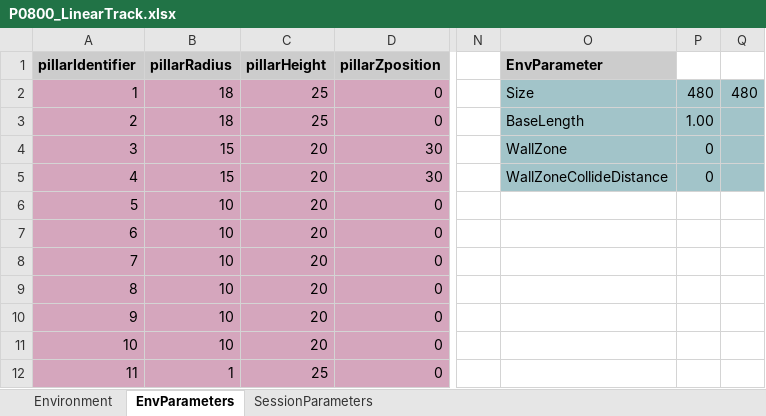
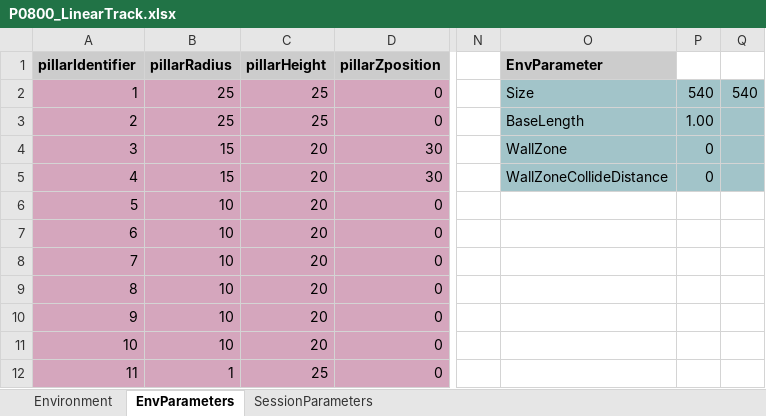
Before and after one commit to LoaloaF/UnityRatVR, an Excel workbook: Paradigms/P0800_LinearTrack.xlsx, sheet EnvParameters, drawn as a sheet; only a part is shown, gaps mark what is left out; values as stored, in another font and other column widths than the file's, no borders; the diff names each change by its address in the sheet, - before the commit and + after, or states it on an @@ line.

```diff
--- a/Paradigms/P0800_LinearTrack.xlsx (sheet EnvParameters)
+++ b/Paradigms/P0800_LinearTrack.xlsx (sheet EnvParameters)
-B2:B3 (pillarRadius): 18
+B2:B3 (pillarRadius): 25
-P2: 480
+P2: 540
-Q2: 480
+Q2: 540
```
Also changed, not shown: sheet Environment, sheet SessionParameters, 6 other files.
